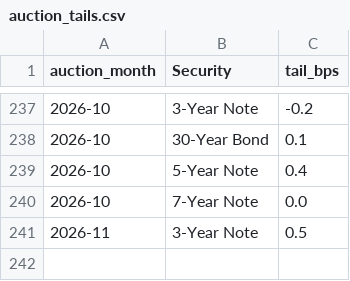
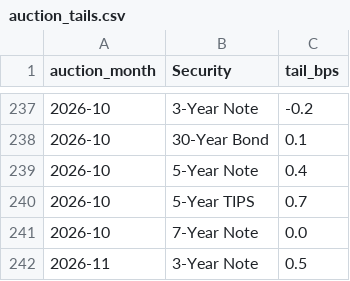
Before and after one commit to Henryyyg/treasury-auctions, a CSV file: auction_tails.csv, drawn as a sheet; only a part is shown, gaps mark what is left out; the diff names each change by its address in the sheet, - before the commit and + after, or states it on an @@ line.

Commit message:
Update 5-Year TIPS tail for 2026-10

```diff
--- a/auction_tails.csv
+++ b/auction_tails.csv
+row 240: 2026-10 | 5-Year TIPS | 0.7
```
